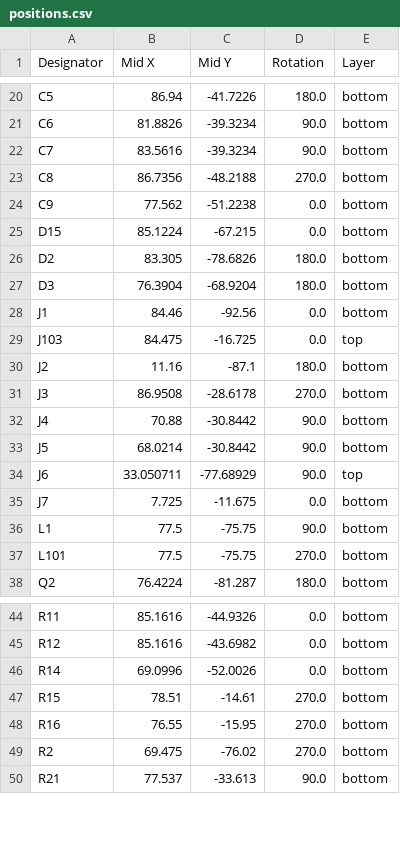
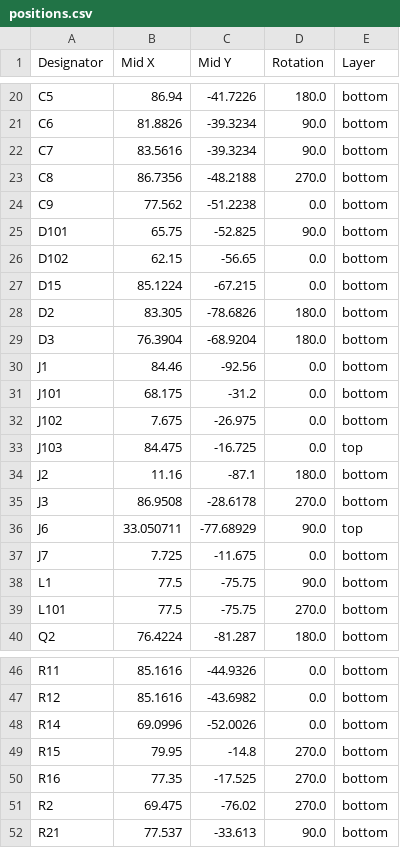
Before and after one commit to afonsus1997/Inercia-floppy-badge, a CSV file: Hardware/mod-badge-inercia/production/positions.csv, drawn as a sheet; only a part is shown, gaps mark what is left out.

```diff
--- a/Hardware/mod-badge-inercia/production/positions.csv
+++ b/Hardware/mod-badge-inercia/production/positions.csv
@@ -24,2 +24,4 @@ C8,86.7356,-48.2188,270.0,bottom
 C9,77.562,-51.2238,0.0,bottom
+D101,65.75,-52.825,90.0,bottom
+D102,62.15,-56.65,0.0,bottom
 D15,85.1224,-67.215,0.0,bottom
@@ -28,2 +30,4 @@ D3,76.3904,-68.9204,180.0,bottom
 J1,84.46,-92.56,0.0,bottom
+J101,68.175,-31.2,0.0,bottom
+J102,7.675,-26.975,0.0,bottom
 J103,84.475,-16.725,0.0,top
@@ -31,4 +35,2 @@ J2,11.16,-87.1,180.0,bottom
 J3,86.9508,-28.6178,270.0,bottom
-J4,70.88,-30.8442,90.0,bottom
-J5,68.0214,-30.8442,90.0,bottom
 J6,33.050711,-77.68929,90.0,top
@@ -46,4 +48,4 @@ R12,85.1616,-43.6982,0.0,bottom
 R14,69.0996,-52.0026,0.0,bottom
-R15,78.51,-14.61,270.0,bottom
-R16,76.55,-15.95,270.0,bottom
+R15,79.95,-14.8,270.0,bottom
+R16,77.35,-17.525,270.0,bottom
 R2,69.475,-76.02,270.0,bottom
```
Also changed, not shown: Hardware/mod-badge-inercia/production/bom.csv, Hardware/mod-badge-inercia/production/designators.csv, 17 other files.
